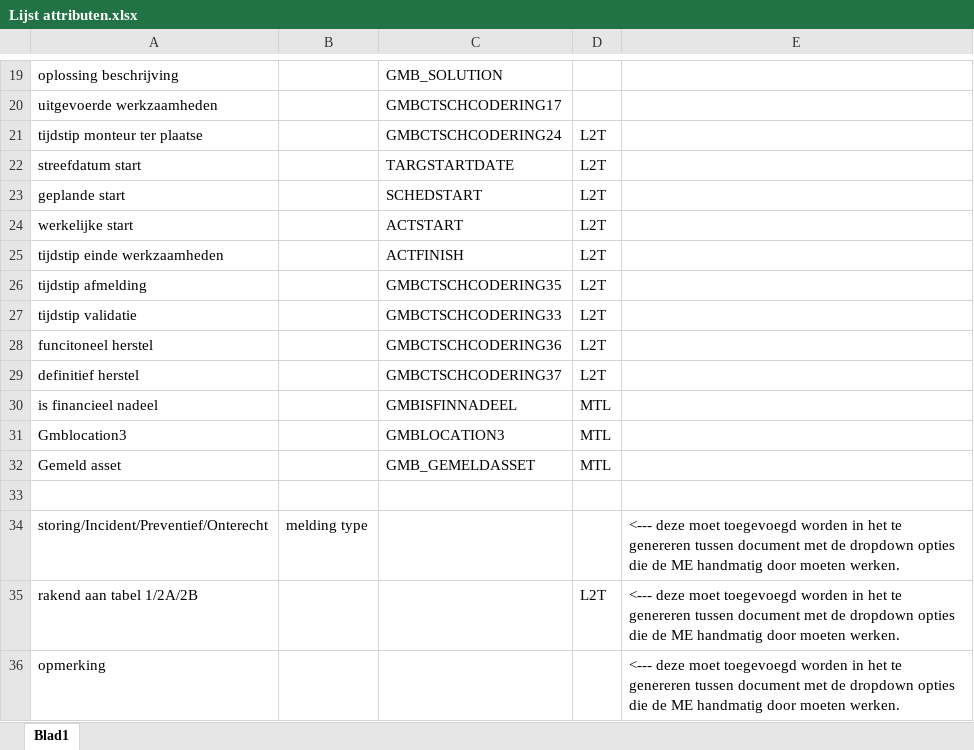
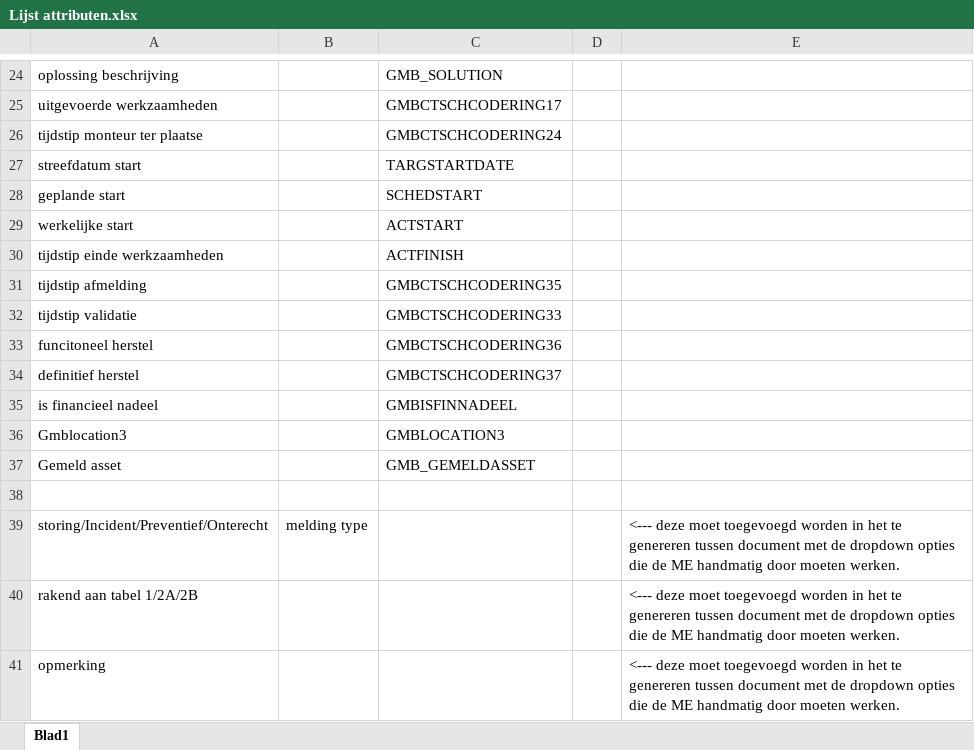
Before and after one commit to nilanbais/storingsanalyse-generator, an Excel workbook: docs/Lijst attributen.xlsx, sheet Blad1, drawn as a sheet; only a part is shown, gaps mark what is left out; values as stored, in another font and other column widths than the file's, no borders; addresses are those after the commit; the diff covers the shown part only; the diff names each change by its address in the sheet, - before the commit and + after, or states it on an @@ line.

```diff
--- a/docs/Lijst attributen.xlsx (sheet Blad1)
+++ b/docs/Lijst attributen.xlsx (sheet Blad1)
-D26:D34: L2T
+D26:D34: (empty)
-D35:D37: MTL
+D35:D37: (empty)
-D40: L2T
+D40: (empty)
```
Also changed, not shown: 6 added rows, 1 removed row and 7 edited cells elsewhere in this sheet, src/staging file/test_w_list.xlsx, 10 other files.
